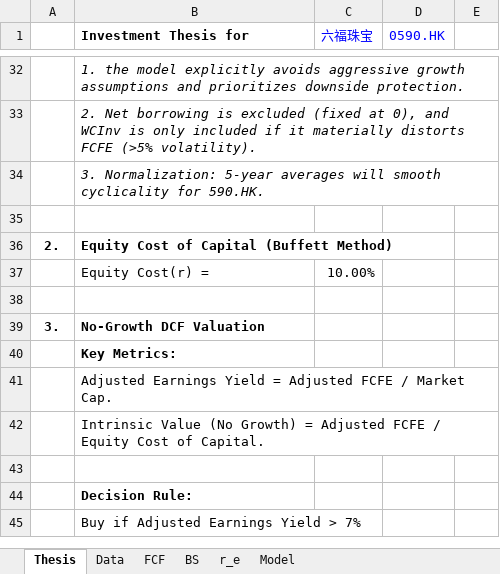
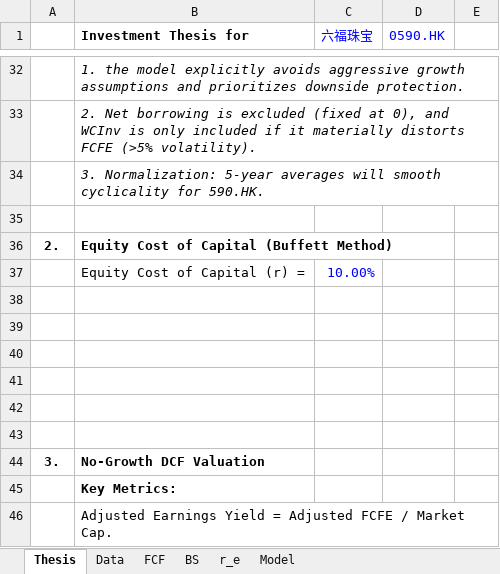
Before and after one commit to JerryChenz/Invest_Proc_1, an Excel workbook: financial_models/templates/Valuation_v2.01.xlsx, sheet Thesis, drawn as a sheet; only a part is shown, gaps mark what is left out; the shorter side is filled out with more unchanged rows; values as stored, in another font and other column widths than the file's, no borders; the diff names each change by its address in the sheet, - before the commit and + after, or states it on an @@ line.

Commit message:
Updated Model

```diff
--- a/financial_models/templates/Valuation_v2.01.xlsx (sheet Thesis)
+++ b/financial_models/templates/Valuation_v2.01.xlsx (sheet Thesis)
-B37 (Investment Thesis for): Equity Cost(r) =
+B37 (Investment Thesis for): Equity Cost of Capital (r) =
-C37 text colour: black
+C37 text colour: #0000FF
+row 38: (empty)
+row 39: (empty)
+row 40: (empty)
+row 41: (empty)
+row 42: (empty)
```
Also changed, not shown: financial_models/Macro_Monitor.xlsx, 1 other file.
